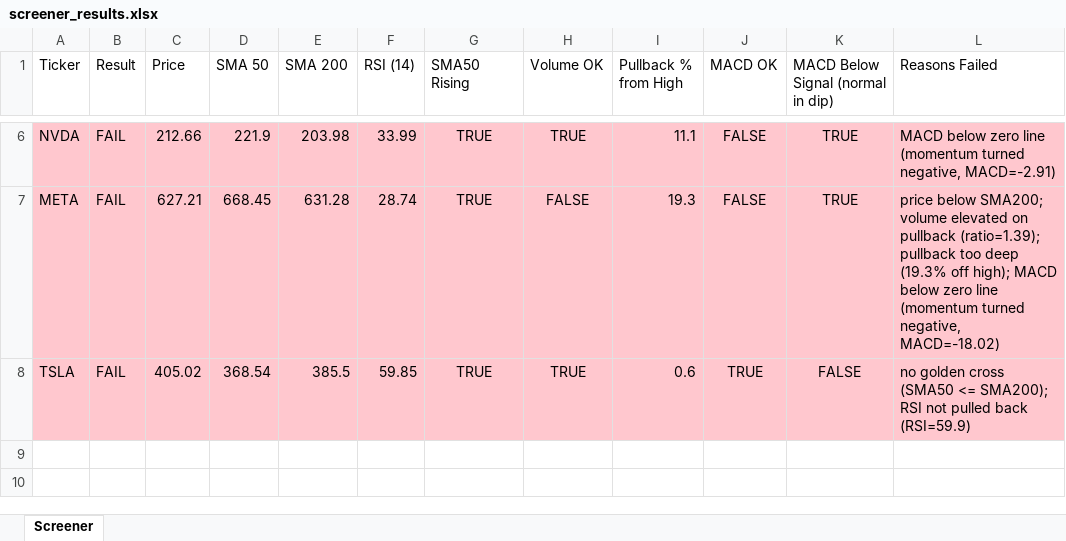
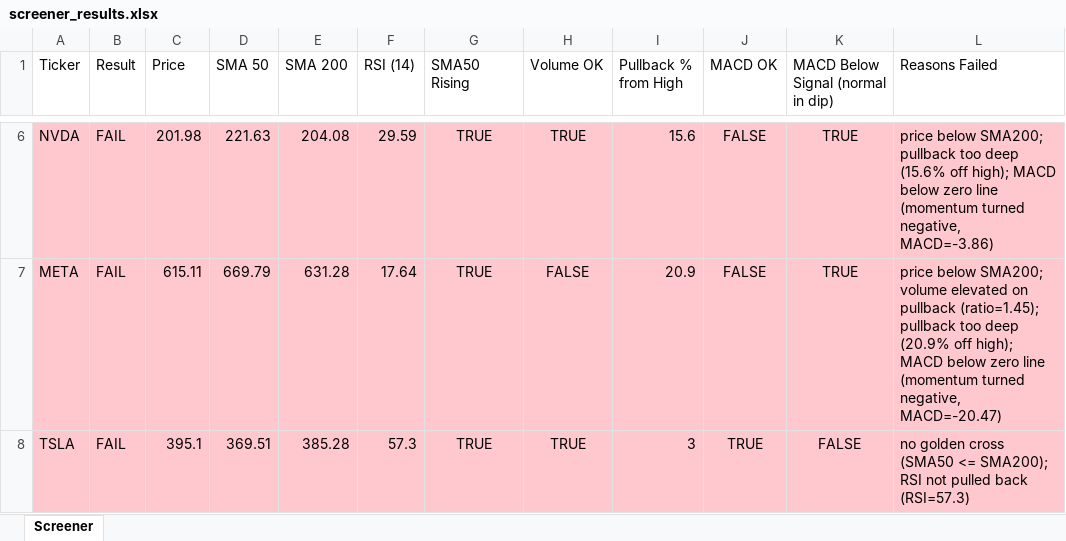
Before and after one commit to Spiky0315/Stock-screener, an Excel workbook: Output/screener_results.xlsx, sheet Screener, drawn as a sheet; only a part is shown, gaps mark what is left out; values as stored, in another font and other column widths than the file's, no borders; the diff covers the shown part only; the diff names each change by its address in the sheet, - before the commit and + after, or states it on an @@ line.

```diff
--- a/Output/screener_results.xlsx (sheet Screener)
+++ b/Output/screener_results.xlsx (sheet Screener)
-C6 (Price): 212.66
+C6 (Price): 201.98
-D6 (SMA 50): 221.9
+D6 (SMA 50): 221.63
-E6 (SMA 200): 203.98
+E6 (SMA 200): 204.08
-F6 (RSI (14)): 33.99
+F6 (RSI (14)): 29.59
-I6 (Pullback % from High): 11.1
+I6 (Pullback % from High): 15.6
-L6 (Reasons Failed): MACD below zero line (momentum turned negative, MACD=-2.91)
+L6 (Reasons Failed): price below SMA200; pullback too deep (15.6% off high); MACD below zero line (momentum turned negative, MACD=-3.86)
-C7 (Price): 627.21
+C7 (Price): 615.11
-D7 (SMA 50): 668.45
+D7 (SMA 50): 669.79
-F7 (RSI (14)): 28.74
+F7 (RSI (14)): 17.64
-I7 (Pullback % from High): 19.3
+I7 (Pullback % from High): 20.9
-L7 (Reasons Failed): …on pullback (ratio=1.39); pullback too deep (19.3% off high); MACD below zero line (momentum turned negative, MACD=-18.02)
+L7 (Reasons Failed): …on pullback (ratio=1.45); pullback too deep (20.9% off high); MACD below zero line (momentum turned negative, MACD=-20.47)
-C8 (Price): 405.02
+C8 (Price): 395.1
-D8 (SMA 50): 368.54
+D8 (SMA 50): 369.51
-E8 (SMA 200): 385.5
+E8 (SMA 200): 385.28
-F8 (RSI (14)): 59.85
+F8 (RSI (14)): 57.3
-I8 (Pullback % from High): 0.6
+I8 (Pullback % from High): 3
-L8 (Reasons Failed): …pulled back (RSI=59.9)
+L8 (Reasons Failed): …pulled back (RSI=57.3)
```
Also changed, not shown: 27 edited cells and cell formats elsewhere in this sheet.
